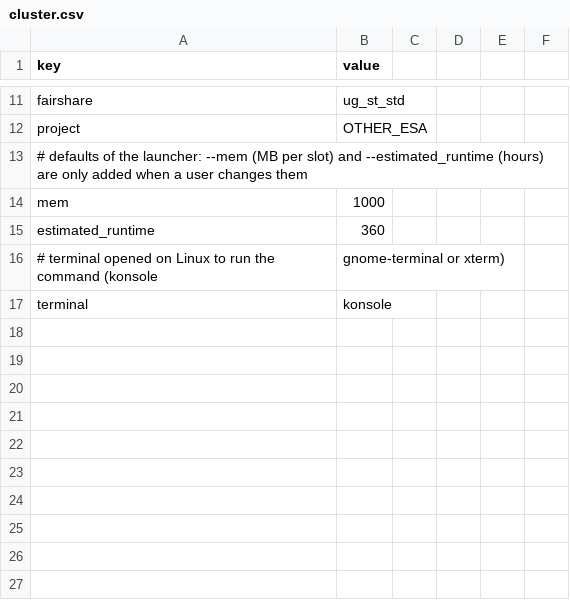
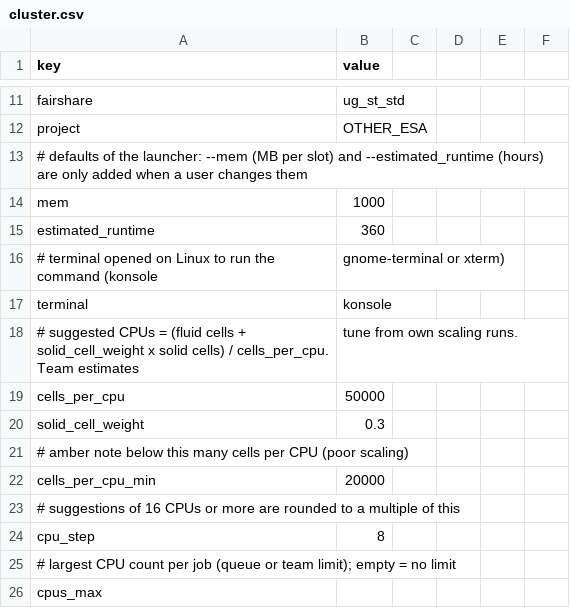
Before and after one commit to jabnit/simkit, a CSV file: _SIMKIT/config/cluster.csv, drawn as a sheet; only a part is shown, gaps mark what is left out.

```diff
--- a/_SIMKIT/config/cluster.csv
+++ b/_SIMKIT/config/cluster.csv
@@ -17 +17,10 @@ estimated_runtime,360
 terminal,konsole
+# suggested CPUs = (fluid cells + solid_cell_weight x solid cells) / cells_per_cpu. Team estimates, tune from own scaling runs.
+cells_per_cpu,50000
+solid_cell_weight,0.3
+# amber note below this many cells per CPU (poor scaling)
+cells_per_cpu_min,20000
+# suggestions of 16 CPUs or more are rounded to a multiple of this
+cpu_step,8
+# largest CPU count per job (queue or team limit); empty = no limit
+cpus_max,
```
Also changed, not shown: 3 other files.
